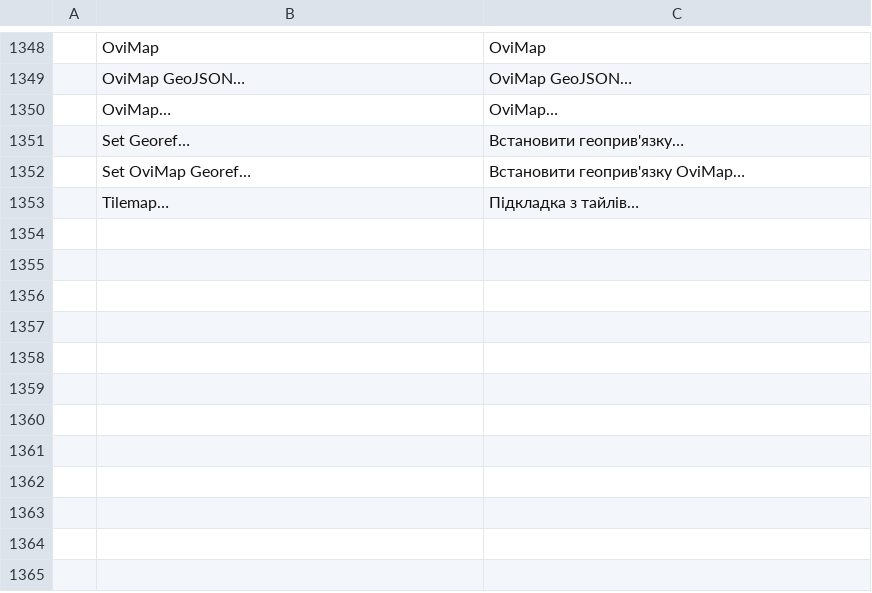
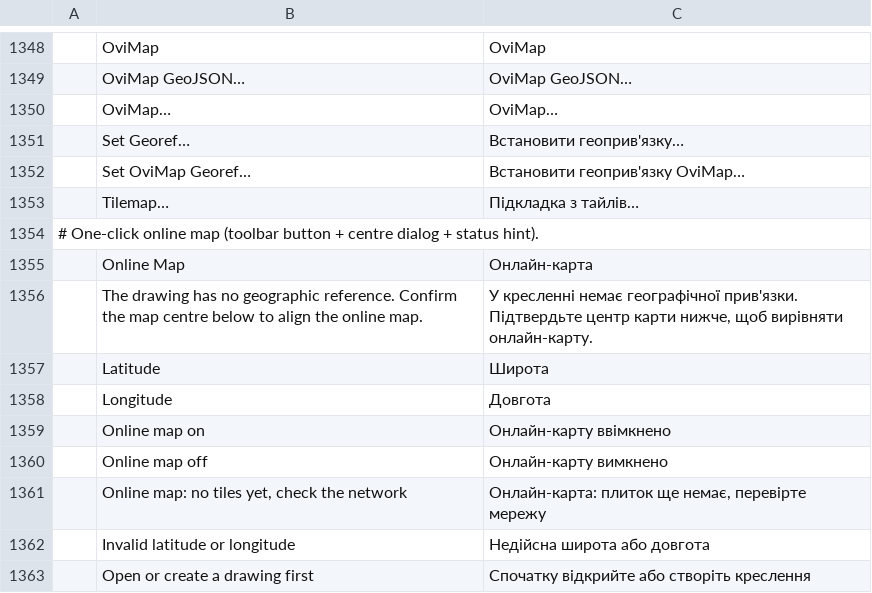
Before and after one commit to dujianhua200/cadcraft, a TSV file: crates/ui-egui/src/i18n/uk.tsv, drawn as a sheet; only a part is shown, gaps mark what is left out; the diff names each change by its address in the sheet, - before the commit and + after, or states it on an @@ line.

Commit message:
0.9.0 release prep (batch 4)

```diff
--- a/crates/ui-egui/src/i18n/uk.tsv
+++ b/crates/ui-egui/src/i18n/uk.tsv
+row 1354: # One-click online map (toolbar button + centre dialog + status hint).
+row 1355:  | Online Map | Онлайн-карта
+row 1356:  | The drawing has no geographic reference. Confirm the map centre below to align the online map. | У кресленні немає географічної прив'язки. Підтвердьте центр карти нижче, щоб вирівняти онлайн-карту.
+row 1357:  | Latitude | Широта
+row 1358:  | Longitude | Довгота
+row 1359:  | Online map on | Онлайн-карту ввімкнено
+row 1360:  | Online map off | Онлайн-карту вимкнено
+row 1361:  | Online map: no tiles yet, check the network | Онлайн-карта: плиток ще немає, перевірте мережу
+row 1362:  | Invalid latitude or longitude | Недійсна широта або довгота
+row 1363:  | Open or create a drawing first | Спочатку відкрийте або створіть креслення
```
